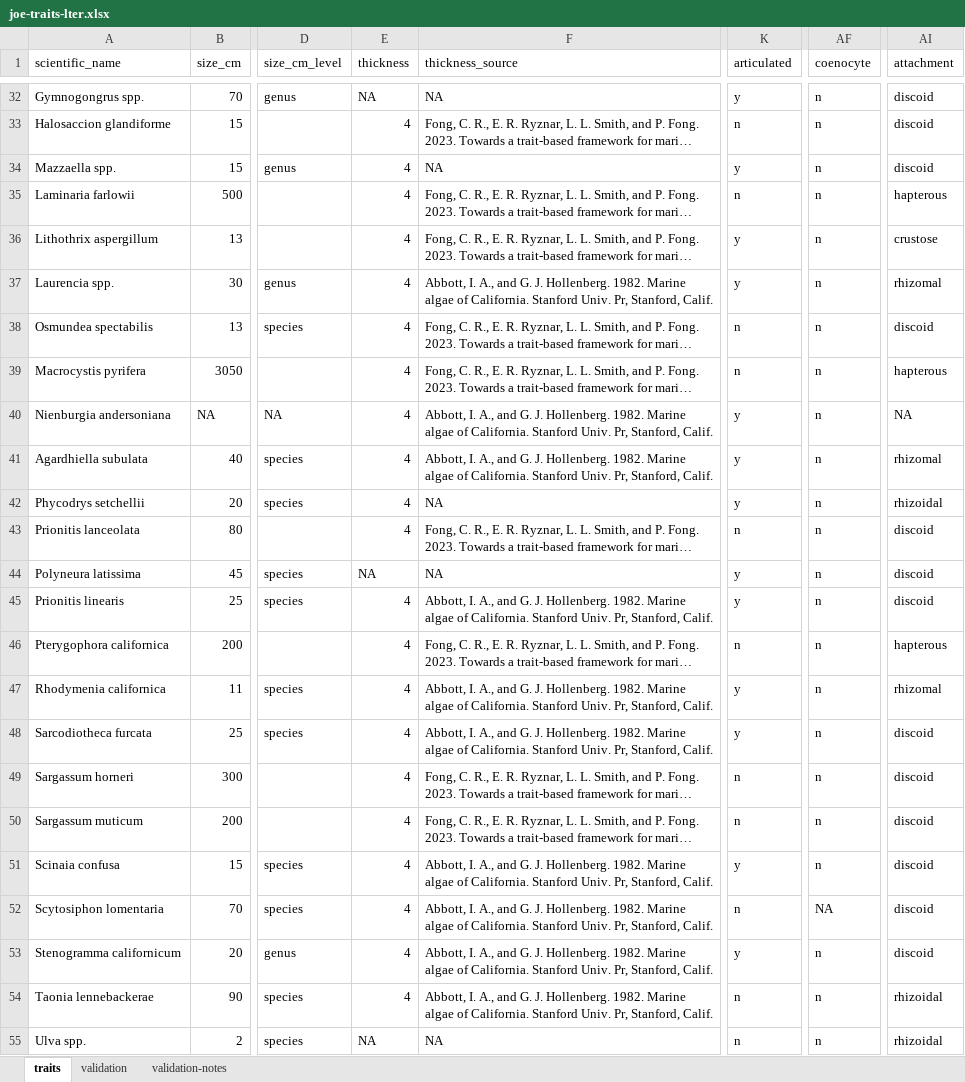
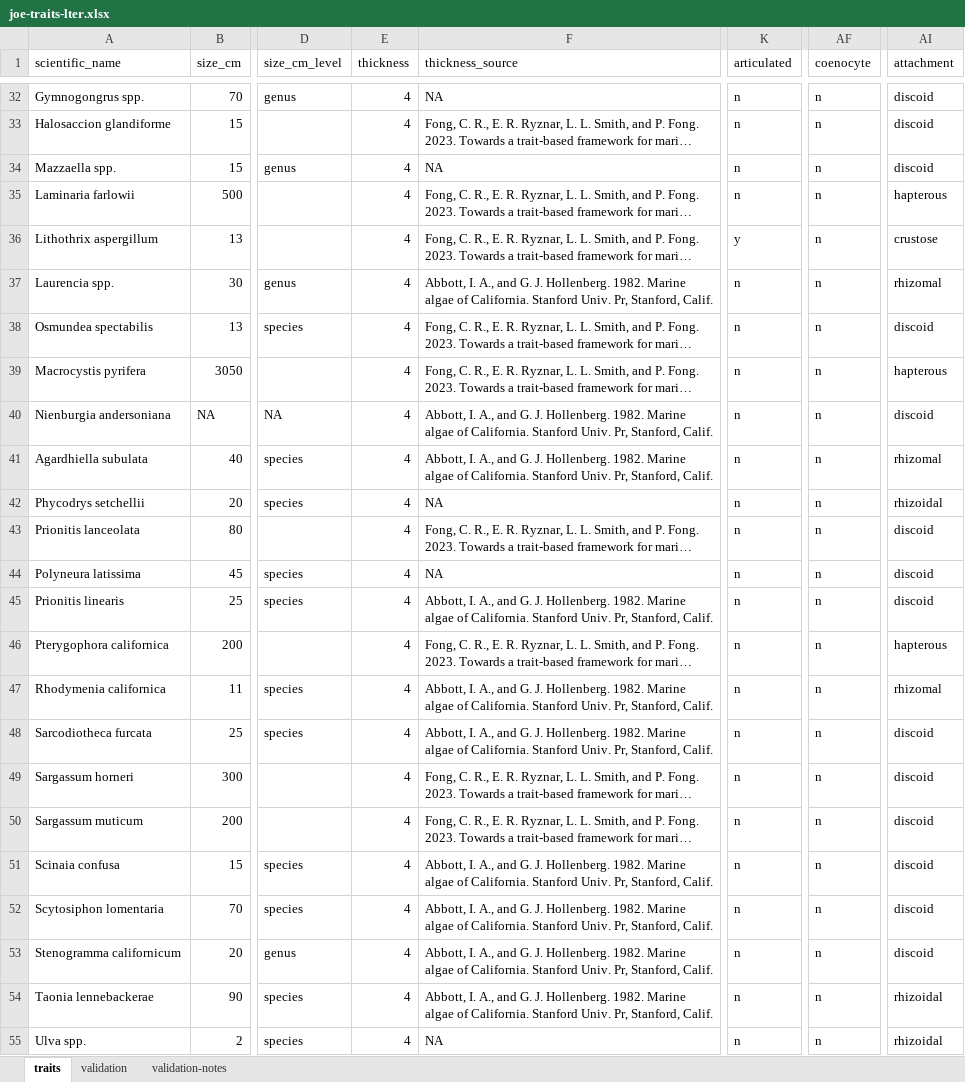
Before and after one commit to an-bui/functional-responses, an Excel workbook: data/functional-traits/joe-traits-lter.xlsx, sheet traits, drawn as a sheet; only a part is shown, gaps mark what is left out; long unchanged cells end in …; values as stored, in another font and other column widths than the file's, no borders; conditional formats not drawn; the diff covers the shown part only; the diff names each change by its address in the sheet, - before the commit and + after, or states it on an @@ line.

```diff
--- a/data/functional-traits/joe-traits-lter.xlsx (sheet traits)
+++ b/data/functional-traits/joe-traits-lter.xlsx (sheet traits)
-E32 (thickness): NA
+E32 (thickness): 4
-K32 (articulated): y
+K32 (articulated): n
-K34 (articulated): y
+K34 (articulated): n
-K37 (articulated): y
+K37 (articulated): n
-K40:K42 (articulated): y
+K40:K42 (articulated): n
-AI40 (attachment): NA
+AI40 (attachment): discoid
-E44 (thickness): NA
+E44 (thickness): 4
-K44:K45 (articulated): y
+K44:K45 (articulated): n
-K47:K48 (articulated): y
+K47:K48 (articulated): n
-K51 (articulated): y
+K51 (articulated): n
-AF52 (coenocyte): NA
+AF52 (coenocyte): n
-K53 (articulated): y
+K53 (articulated): n
-E55 (thickness): NA
+E55 (thickness): 4
```
Also changed, not shown: 107 edited cells elsewhere in this sheet, sheet validation, 24 other files.
